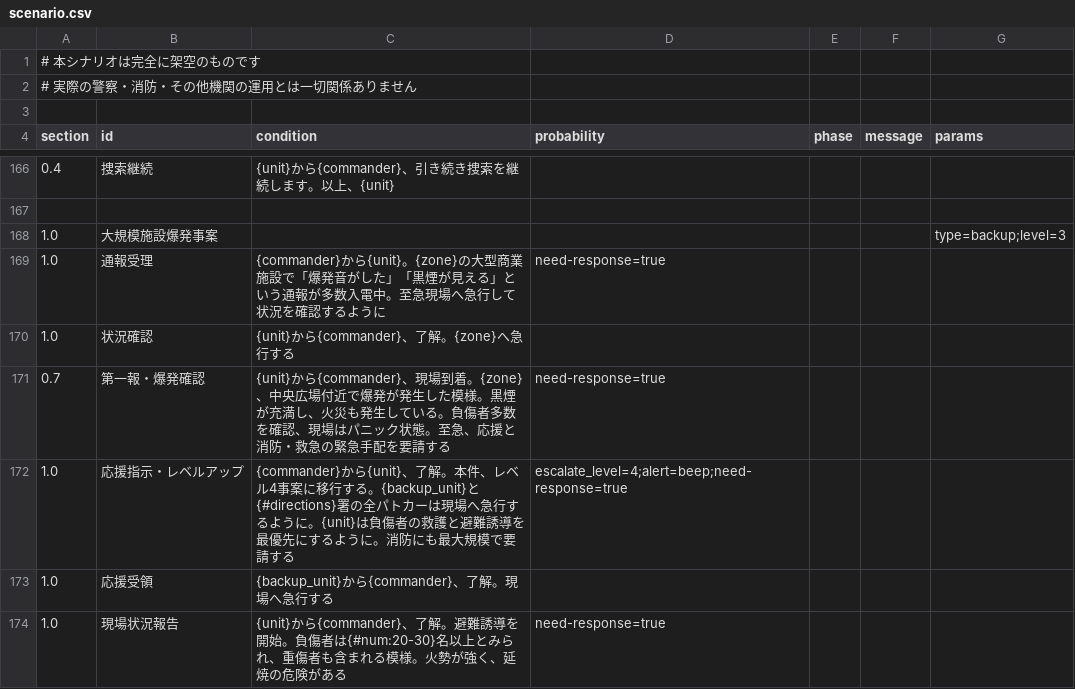
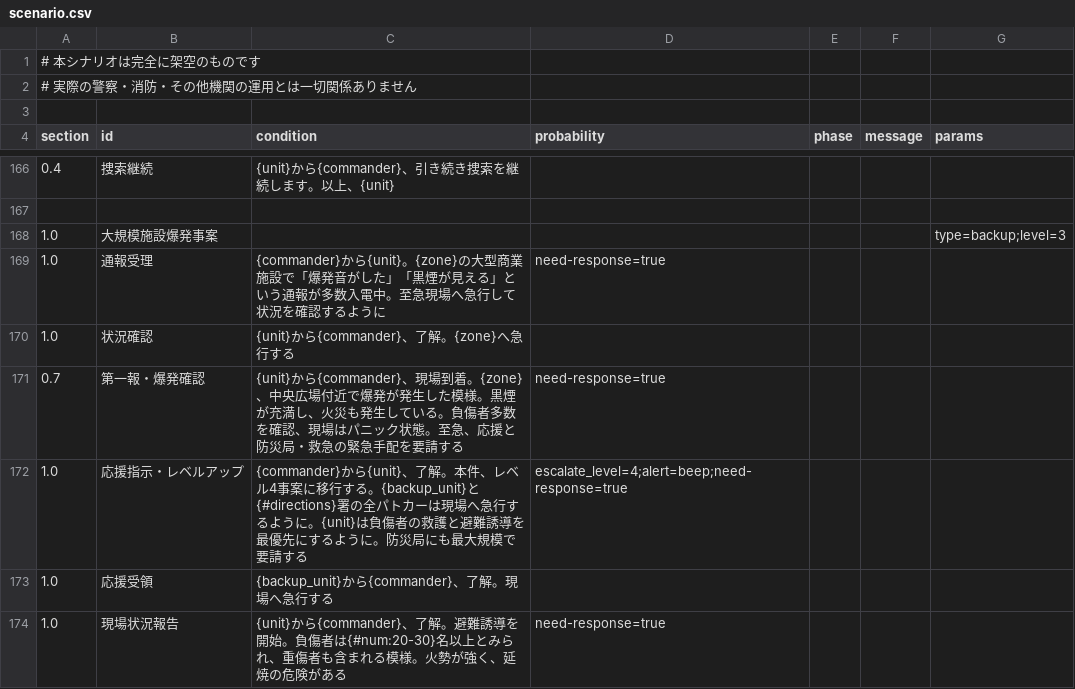
Before and after one commit to wak4kusa296/911, a CSV file: scenario.csv, drawn as a sheet; only a part is shown, gaps mark what is left out; the diff covers the shown part only; the diff names each change by its address in the sheet, - before the commit and + after, or states it on an @@ line.

```diff
--- a/scenario.csv
+++ b/scenario.csv
-C171 (condition): …、応援と消防・救急の…
+C171 (condition): …、応援と防災局・救急の…
-C172 (condition): …ように。消防にも最大…
+C172 (condition): …ように。防災局にも最大…
```
Also changed, not shown: 46 edited cells elsewhere in this file.
